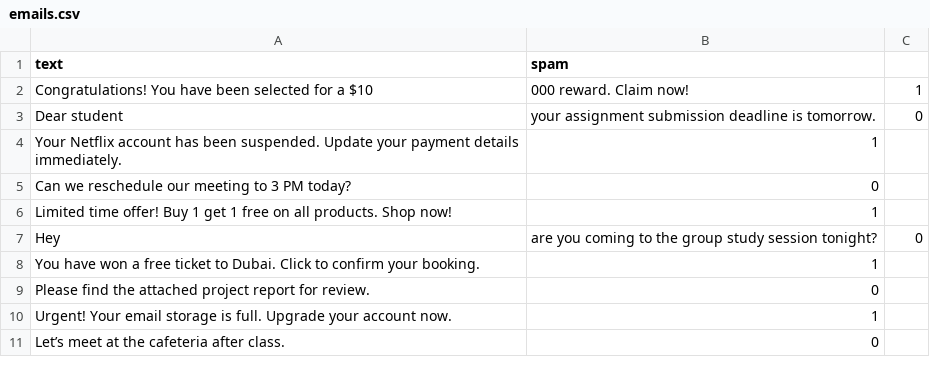
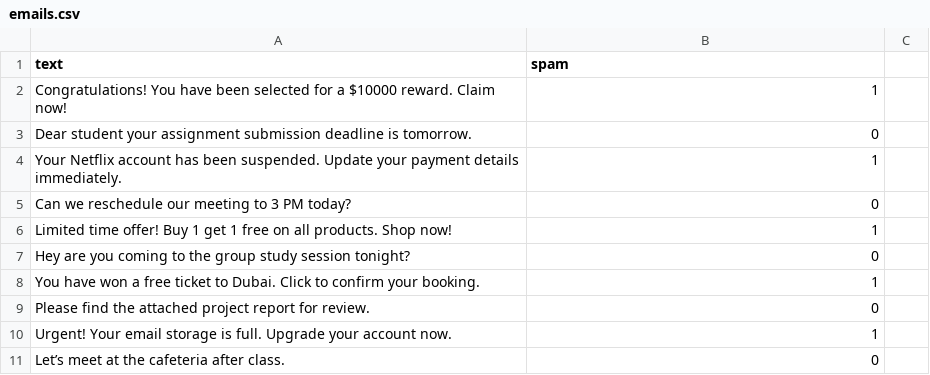
Before and after one commit to Md-Abu-Omayer-Babu/Data-Science, a CSV file: assignment-01/emails.csv, drawn as a sheet; removed rows and columns are numbered as before the commit, all else as after; the diff names each change by its address in the sheet, - before the commit and + after, or states it on an @@ line.

Commit message:
Fix formatting issues in emails.csv for consistency and clarity

```diff
--- a/assignment-01/emails.csv
+++ b/assignment-01/emails.csv
-row 2: Congratulations! You have been selected for a $10 | 000 reward. Claim now! | 1
-row 3: Dear student | your assignment submission deadline is tomorrow. | 0
+row 2: Congratulations! You have been selected for a $10000 reward. Claim now! | 1
+row 3: Dear student your assignment submission deadline is tomorrow. | 0
-row 7: Hey | are you coming to the group study session tonight? | 0
+row 7: Hey are you coming to the group study session tonight? | 0
```
